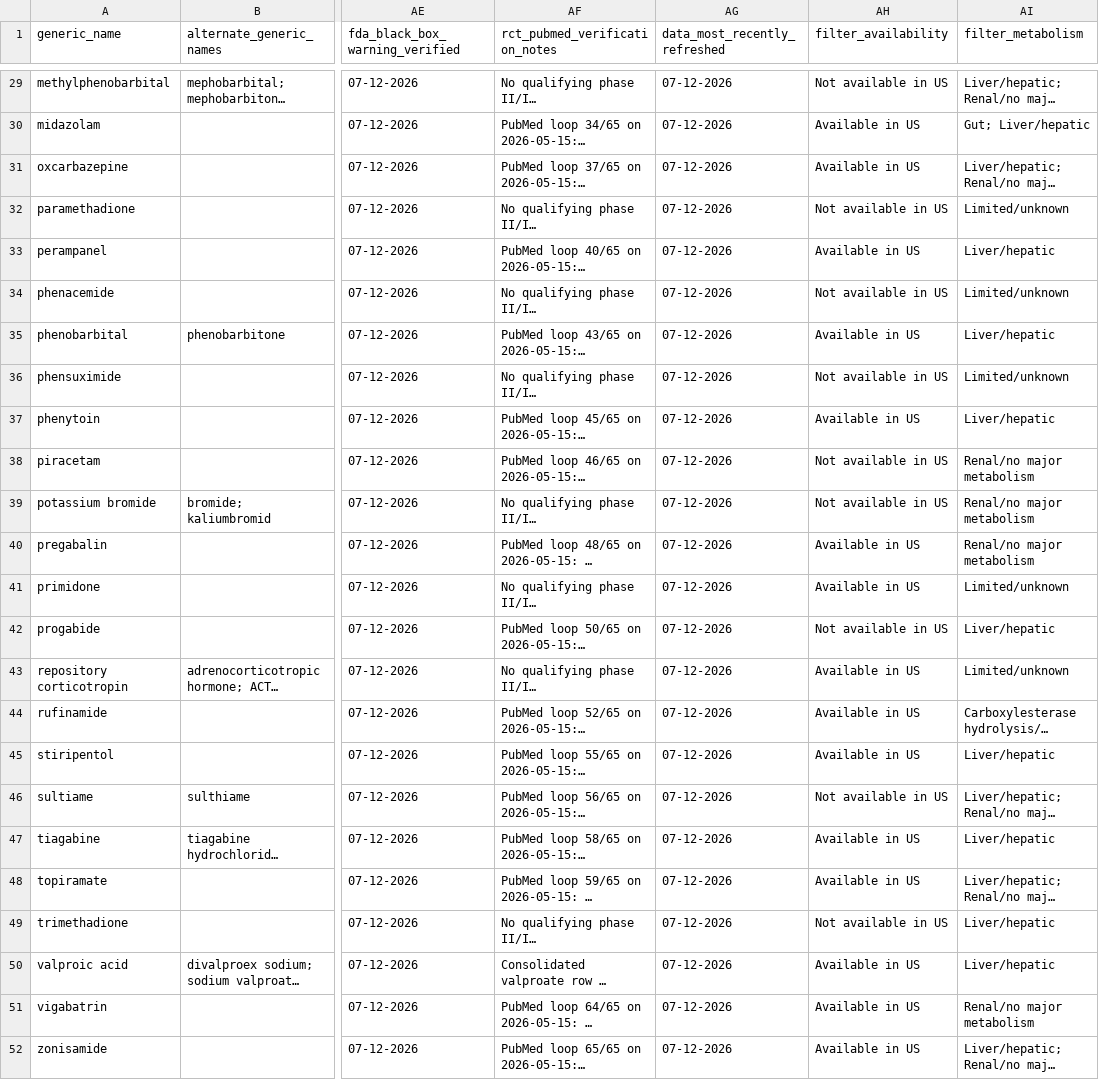
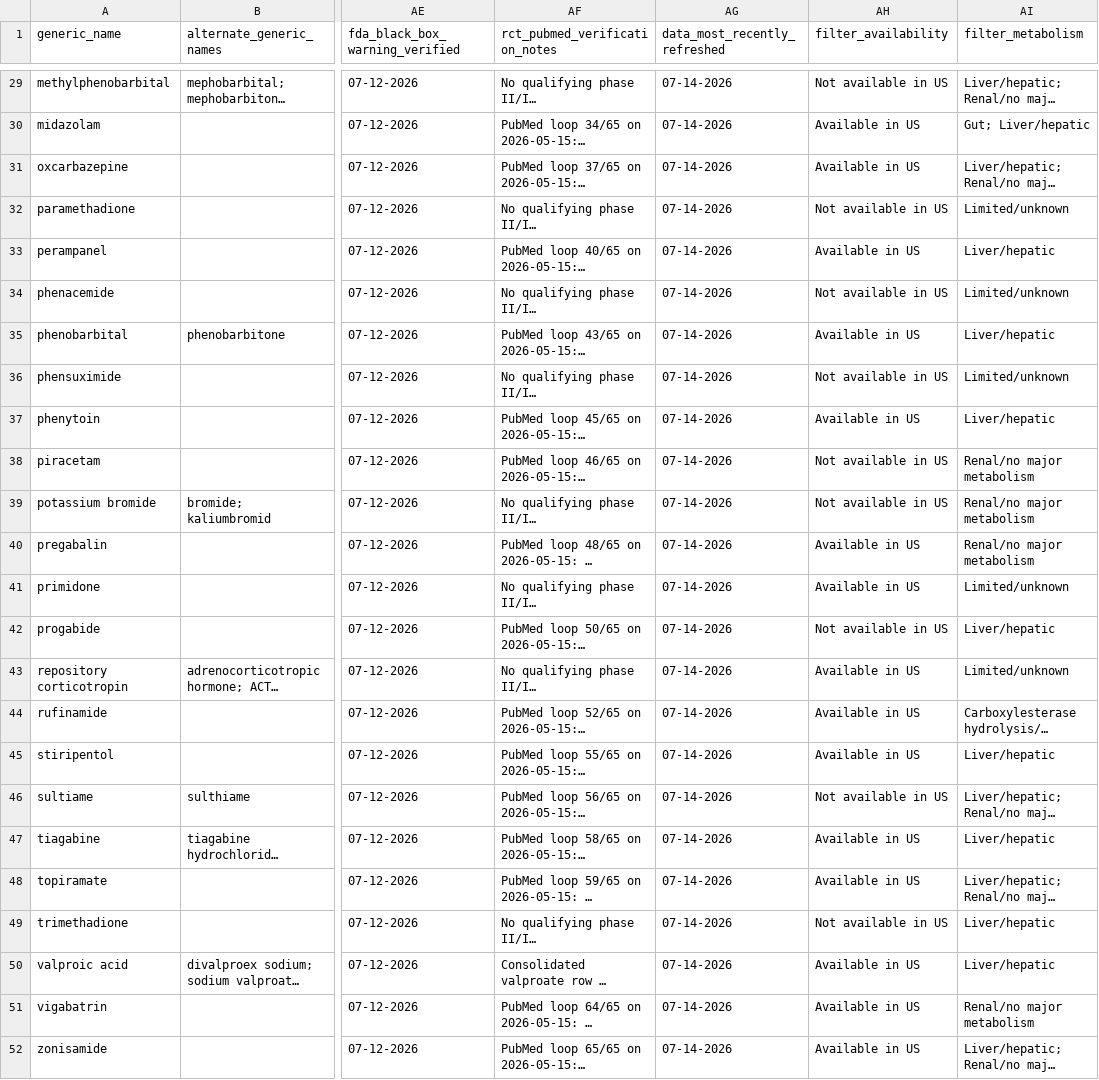
Before and after one commit to GoldenholzLab/ASM-master, a CSV file: ASM-list.csv, drawn as a sheet; only a part is shown, gaps mark what is left out; long unchanged cells end in …; the diff covers the shown part only; the diff names each change by its address in the sheet, - before the commit and + after, or states it on an @@ line.

```diff
--- a/ASM-list.csv
+++ b/ASM-list.csv
-AG29:AG52 (data_most_recently_refreshed): 07-12-2026
+AG29:AG52 (data_most_recently_refreshed): 07-14-2026
```
Also changed, not shown: 33 edited cells elsewhere in this file, pubmed_cache/reports/efficacy_outcome_audit.csv, pubmed_cache/reports/pubmed_rct_audit.csv, 2 other files.
